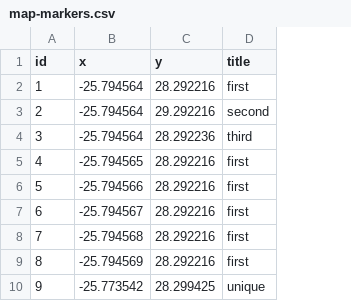
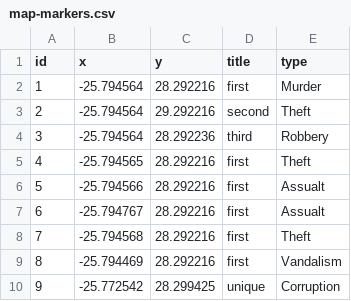
Before and after one commit to saske505/Examples_test, a CSV file: _data/map-markers.csv, drawn as a sheet; the diff names each change by its address in the sheet, - before the commit and + after, or states it on an @@ line.

Commit message:
Added json type

```diff
--- a/_data/map-markers.csv
+++ b/_data/map-markers.csv
+column E (type), rows 2-10: Murder | Theft | Robbery | Theft | Assualt | Assualt | Theft | Vandalism | Corruption
-B7 (x): -25.794567
+B7 (x): -25.794767
-B9 (x): -25.794569
+B9 (x): -25.794469
-B10 (x): -25.773542
+B10 (x): -25.772542
```
Also changed, not shown: 1 other file.
